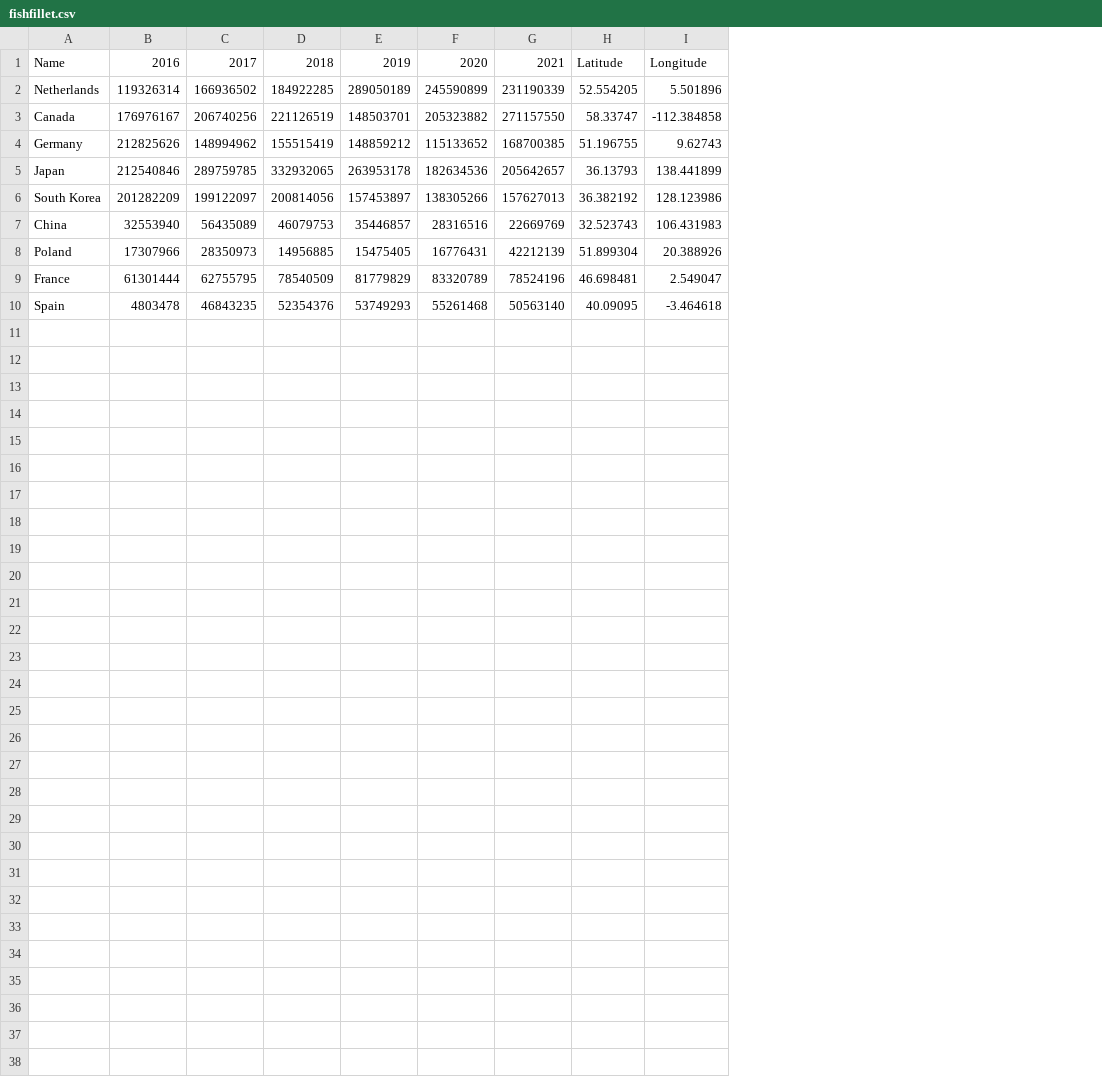
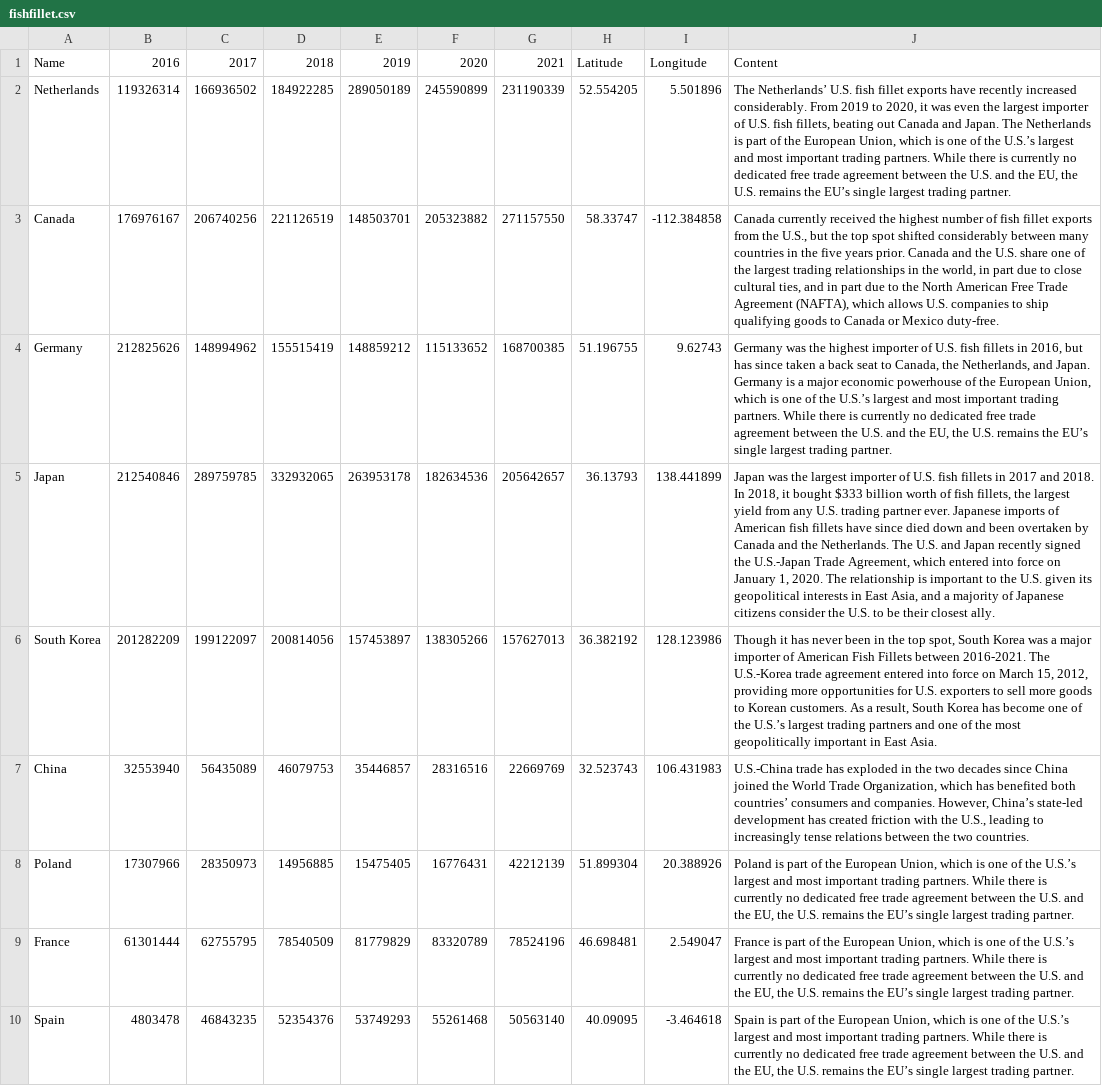
Before and after one commit to kcgeo1234/Geog575_2023_Final_Project, a CSV file: data/Export/Jianjin/CSV/fishfillet.csv, drawn as a sheet; the diff names each change by its address in the sheet, - before the commit and + after, or states it on an @@ line.

```diff
--- a/data/Export/Jianjin/CSV/fishfillet.csv
+++ b/data/Export/Jianjin/CSV/fishfillet.csv
+column J, rows 1-10: Content | The Netherlands’ U.S. fish fillet exports have recently increased considerably. From 2019 to 2020, it was even the largest importer of U.S. fish fillets, beating out Canada and Japan. The Netherlands is part of the European Union, which is one of the U.S.’s largest and most important trading partners. While there is currently no dedicated free trade agreement between the U.S. and the EU, the U.S. remains the EU’s single largest trading partner. | Canada currently received the highest number of fish fillet exports from the U.S., but the top spot shifted considerably between many countries in the five years prior. Canada and the U.S. share one of the largest trading relationships in the world, in part due to close cultural ties, and in part due to the North American Free Trade Agreement (NAFTA), which allows U.S. companies to ship qualifying goods to Canada or Mexico duty-free. | Germany was the highest importer of U.S. fish fillets in 2016, but has since taken a back seat to Canada, the Netherlands, and Japan. Germany is a major economic powerhouse of the European Union, which is one of the U.S.’s largest and most important trading partners. While there is currently no dedicated free trade agreement between the U.S. and the EU, the U.S. remains the EU’s single largest trading partner. | Japan was the largest importer of U.S. fish fillets in 2017 and 2018. In 2018, it bought $333 billion worth of fish fillets, the largest yield from any U.S. trading partner ever. Japanese imports of American fish fillets have since died down and been overtaken by Canada and the Netherlands. The U.S. and Japan recently signed the U.S.-Japan Trade Agreement, which entered into force on January 1, 2020. The relationship is important to the U.S. given its geopolitical interests in East Asia, and a majority of Japanese citizens consider the U.S. to be their closest ally. | Though it has never been in the top spot, South Korea was a major importer of American Fish Fillets between 2016-2021. The U.S.-Korea trade agreement entered into force on March 15, 2012, providing more opportunities for U.S. exporters to sell more goods to Korean customers. As a result, South Korea has become one of the U.S.’s largest trading partners and one of the most geopolitically important in East Asia. | U.S.-China trade has exploded in the two decades since China joined the World Trade Organization, which has benefited both countries’ consumers and companies. However, China’s state-led development has created friction with the U.S., leading to increasingly tense relations between the two countries. | Poland is part of the European Union, which is one of the U.S.’s largest and most important trading partners. While there is currently no dedicated free trade agreement between the U.S. and the EU, the U.S. remains the EU’s single largest trading partner. | France is part of the European Union, which is one of the U.S.’s largest and most important trading partners. While there is currently no dedicated free trade agreement between the U.S. and the EU, the U.S. remains the EU’s single largest trading partner. | Spain is part of the European Union, which is one of the U.S.’s largest and most important trading partners. While there is currently no dedicated free trade agreement between the U.S. and the EU, the U.S. remains the EU’s single largest trading partner.
```
Also changed, not shown: data/Export/Jianjin/CSV/eme.csv, data/Export/Jianjin/CSV/machine.csv, 20 other files.
